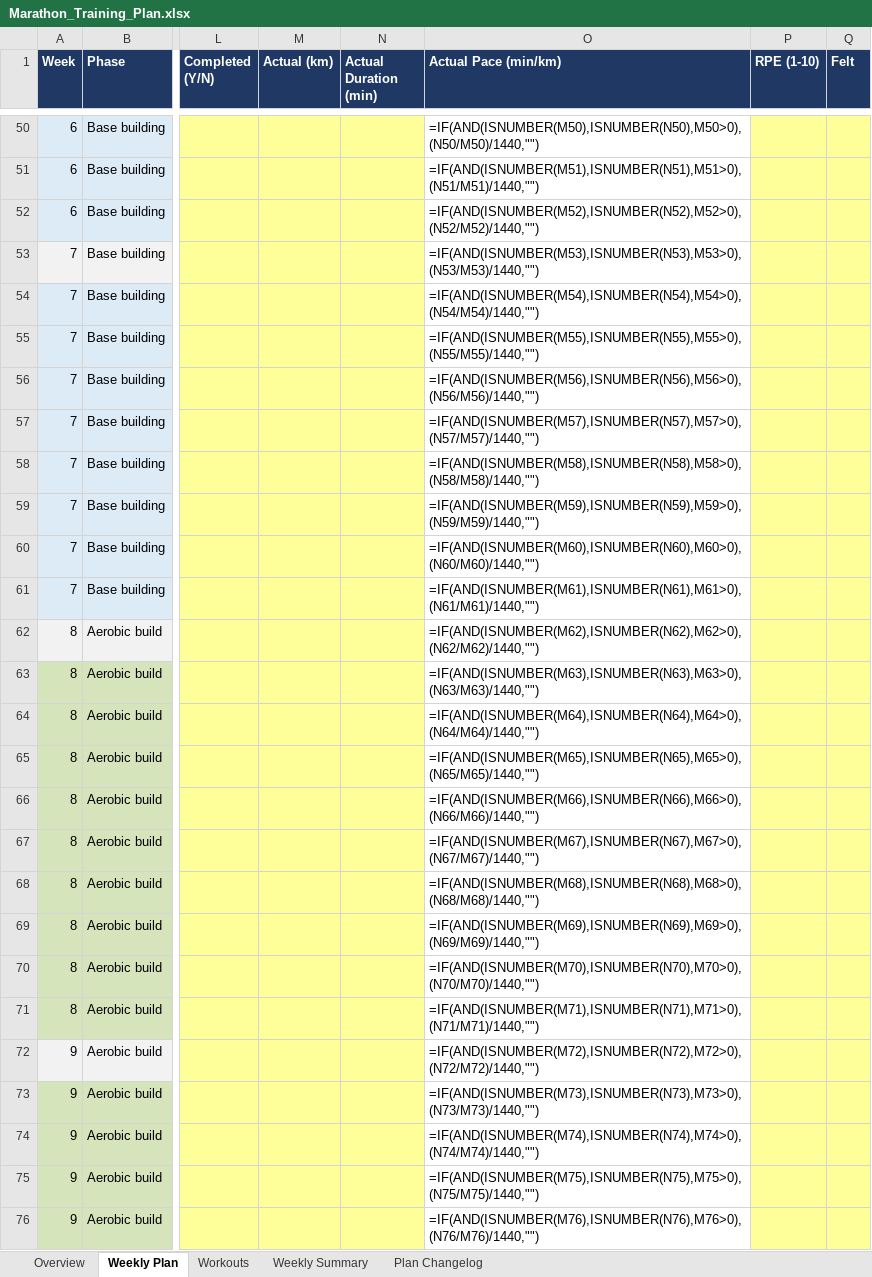
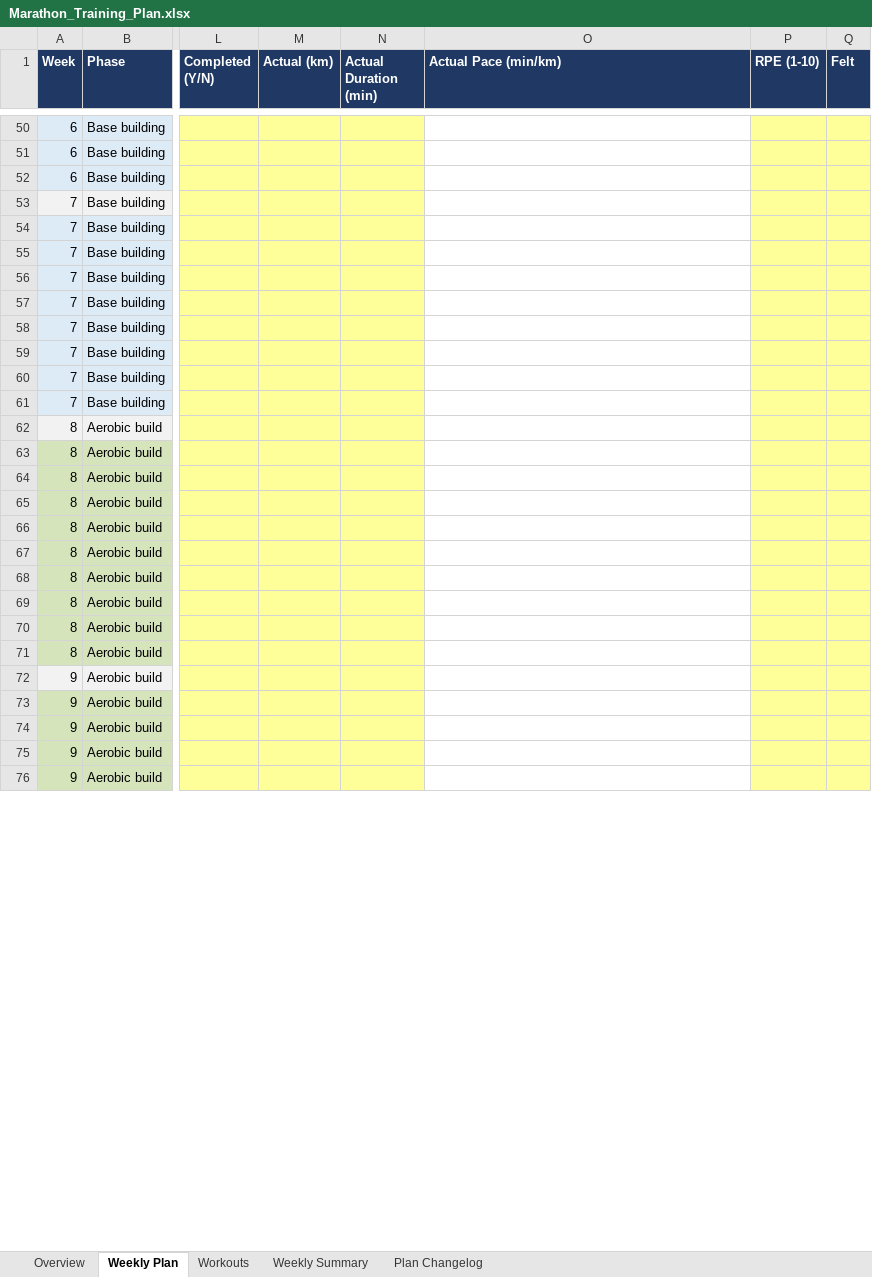
Before and after one commit to ricardopicon/ad-marathon-prep, an Excel workbook: Marathon_Training_Plan.xlsx, sheet Weekly Plan, drawn as a sheet; only a part is shown, gaps mark what is left out; values as stored, in another font and other column widths than the file's, no borders; formulas without a stored value are shown as written; the diff covers the shown part only; the diff names each change by its address in the sheet, - before the commit and + after, or states it on an @@ line.

Commit message:
Update Marathon Training Plan with new data

```diff
--- a/Marathon_Training_Plan.xlsx (sheet Weekly Plan)
+++ b/Marathon_Training_Plan.xlsx (sheet Weekly Plan)
-O50 (Actual Pace (min/km)): =IF(AND(ISNUMBER(M50),ISNUMBER(N50),M50>0),(N50/M50)/1440,"")
+O50 (Actual Pace (min/km)): (empty)
-O51 (Actual Pace (min/km)): =IF(AND(ISNUMBER(M51),ISNUMBER(N51),M51>0),(N51/M51)/1440,"")
+O51 (Actual Pace (min/km)): (empty)
-O52 (Actual Pace (min/km)): =IF(AND(ISNUMBER(M52),ISNUMBER(N52),M52>0),(N52/M52)/1440,"")
+O52 (Actual Pace (min/km)): (empty)
-O53 (Actual Pace (min/km)): =IF(AND(ISNUMBER(M53),ISNUMBER(N53),M53>0),(N53/M53)/1440,"")
+O53 (Actual Pace (min/km)): (empty)
-O54 (Actual Pace (min/km)): =IF(AND(ISNUMBER(M54),ISNUMBER(N54),M54>0),(N54/M54)/1440,"")
+O54 (Actual Pace (min/km)): (empty)
-O55 (Actual Pace (min/km)): =IF(AND(ISNUMBER(M55),ISNUMBER(N55),M55>0),(N55/M55)/1440,"")
+O55 (Actual Pace (min/km)): (empty)
-O56 (Actual Pace (min/km)): =IF(AND(ISNUMBER(M56),ISNUMBER(N56),M56>0),(N56/M56)/1440,"")
+O56 (Actual Pace (min/km)): (empty)
-O57 (Actual Pace (min/km)): =IF(AND(ISNUMBER(M57),ISNUMBER(N57),M57>0),(N57/M57)/1440,"")
+O57 (Actual Pace (min/km)): (empty)
-O58 (Actual Pace (min/km)): =IF(AND(ISNUMBER(M58),ISNUMBER(N58),M58>0),(N58/M58)/1440,"")
+O58 (Actual Pace (min/km)): (empty)
-O59 (Actual Pace (min/km)): =IF(AND(ISNUMBER(M59),ISNUMBER(N59),M59>0),(N59/M59)/1440,"")
+O59 (Actual Pace (min/km)): (empty)
-O60 (Actual Pace (min/km)): =IF(AND(ISNUMBER(M60),ISNUMBER(N60),M60>0),(N60/M60)/1440,"")
+O60 (Actual Pace (min/km)): (empty)
-O61 (Actual Pace (min/km)): =IF(AND(ISNUMBER(M61),ISNUMBER(N61),M61>0),(N61/M61)/1440,"")
+O61 (Actual Pace (min/km)): (empty)
-O62 (Actual Pace (min/km)): =IF(AND(ISNUMBER(M62),ISNUMBER(N62),M62>0),(N62/M62)/1440,"")
+O62 (Actual Pace (min/km)): (empty)
-O63 (Actual Pace (min/km)): =IF(AND(ISNUMBER(M63),ISNUMBER(N63),M63>0),(N63/M63)/1440,"")
+O63 (Actual Pace (min/km)): (empty)
-O64 (Actual Pace (min/km)): =IF(AND(ISNUMBER(M64),ISNUMBER(N64),M64>0),(N64/M64)/1440,"")
+O64 (Actual Pace (min/km)): (empty)
-O65 (Actual Pace (min/km)): =IF(AND(ISNUMBER(M65),ISNUMBER(N65),M65>0),(N65/M65)/1440,"")
+O65 (Actual Pace (min/km)): (empty)
-O66 (Actual Pace (min/km)): =IF(AND(ISNUMBER(M66),ISNUMBER(N66),M66>0),(N66/M66)/1440,"")
+O66 (Actual Pace (min/km)): (empty)
-O67 (Actual Pace (min/km)): =IF(AND(ISNUMBER(M67),ISNUMBER(N67),M67>0),(N67/M67)/1440,"")
+O67 (Actual Pace (min/km)): (empty)
-O68 (Actual Pace (min/km)): =IF(AND(ISNUMBER(M68),ISNUMBER(N68),M68>0),(N68/M68)/1440,"")
+O68 (Actual Pace (min/km)): (empty)
-O69 (Actual Pace (min/km)): =IF(AND(ISNUMBER(M69),ISNUMBER(N69),M69>0),(N69/M69)/1440,"")
+O69 (Actual Pace (min/km)): (empty)
-O70 (Actual Pace (min/km)): =IF(AND(ISNUMBER(M70),ISNUMBER(N70),M70>0),(N70/M70)/1440,"")
+O70 (Actual Pace (min/km)): (empty)
-O71 (Actual Pace (min/km)): =IF(AND(ISNUMBER(M71),ISNUMBER(N71),M71>0),(N71/M71)/1440,"")
+O71 (Actual Pace (min/km)): (empty)
-O72 (Actual Pace (min/km)): =IF(AND(ISNUMBER(M72),ISNUMBER(N72),M72>0),(N72/M72)/1440,"")
+O72 (Actual Pace (min/km)): (empty)
-O73 (Actual Pace (min/km)): =IF(AND(ISNUMBER(M73),ISNUMBER(N73),M73>0),(N73/M73)/1440,"")
+O73 (Actual Pace (min/km)): (empty)
-O74 (Actual Pace (min/km)): =IF(AND(ISNUMBER(M74),ISNUMBER(N74),M74>0),(N74/M74)/1440,"")
+O74 (Actual Pace (min/km)): (empty)
-O75 (Actual Pace (min/km)): =IF(AND(ISNUMBER(M75),ISNUMBER(N75),M75>0),(N75/M75)/1440,"")
+O75 (Actual Pace (min/km)): (empty)
-O76 (Actual Pace (min/km)): =IF(AND(ISNUMBER(M76),ISNUMBER(N76),M76>0),(N76/M76)/1440,"")
+O76 (Actual Pace (min/km)): (empty)
```
Also changed, not shown: 185 edited cells elsewhere in this sheet, sheet Weekly Summary, sheet Overview.
